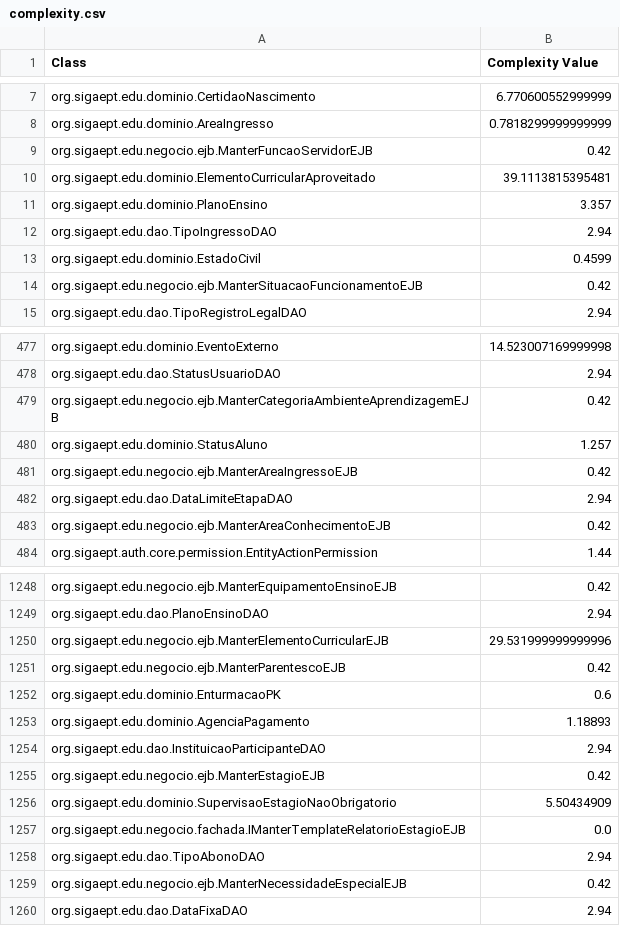
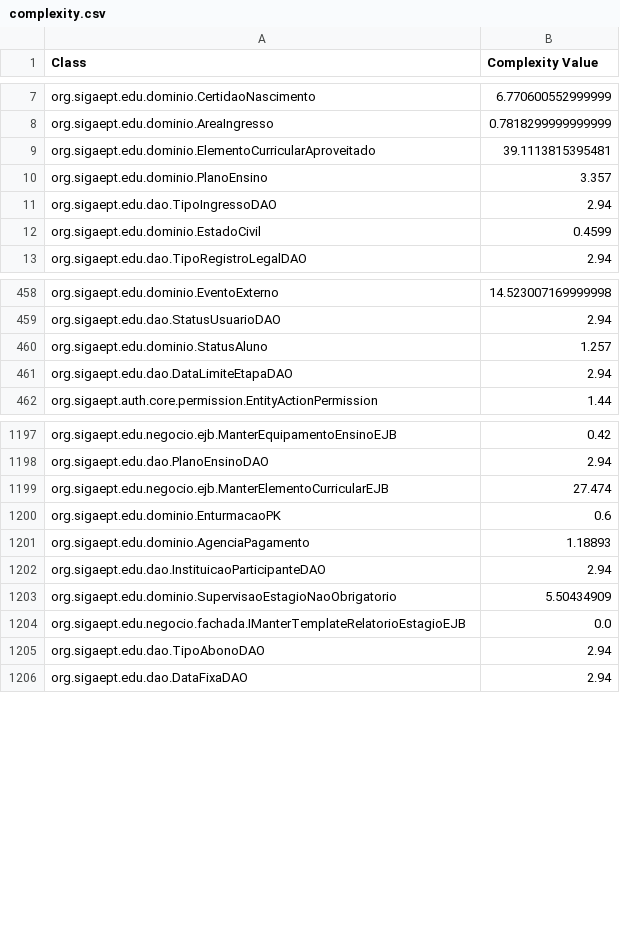
Before and after one commit to aborgesrodrigues/hierarchical-clustering, a CSV file: resources/complexity.csv, drawn as a sheet; only a part is shown, gaps mark what is left out; the diff covers the shown part only.

```diff
--- a/resources/complexity.csv
+++ b/resources/complexity.csv
@@ -8,3 +8,2 @@ org.sigaept.edu.dominio.CertidaoNascimento;6.770600552999999
 org.sigaept.edu.dominio.AreaIngresso;0.7818299999999999
-org.sigaept.edu.negocio.ejb.ManterFuncaoServidorEJB;0.42
 org.sigaept.edu.dominio.ElementoCurricularAproveitado;39.1113815395481
@@ -13,3 +12,2 @@ org.sigaept.edu.dao.TipoIngressoDAO;2.94
 org.sigaept.edu.dominio.EstadoCivil;0.4599
-org.sigaept.edu.negocio.ejb.ManterSituacaoFuncionamentoEJB;0.42
 org.sigaept.edu.dao.TipoRegistroLegalDAO;2.94
@@ -478,7 +459,4 @@ org.sigaept.edu.dominio.EventoExterno;14.523007169999998
 org.sigaept.edu.dao.StatusUsuarioDAO;2.94
-org.sigaept.edu.negocio.ejb.ManterCategoriaAmbienteAprendizagemEJB;0.42
 org.sigaept.edu.dominio.StatusAluno;1.257
-org.sigaept.edu.negocio.ejb.ManterAreaIngressoEJB;0.42
 org.sigaept.edu.dao.DataLimiteEtapaDAO;2.94
-org.sigaept.edu.negocio.ejb.ManterAreaConhecimentoEJB;0.42
 org.sigaept.auth.core.permission.EntityActionPermission;1.44
@@ -1249,4 +1198,3 @@ org.sigaept.edu.negocio.ejb.ManterEquipamentoEnsinoEJB;0.42
 org.sigaept.edu.dao.PlanoEnsinoDAO;2.94
-org.sigaept.edu.negocio.ejb.ManterElementoCurricularEJB;29.531999999999996
-org.sigaept.edu.negocio.ejb.ManterParentescoEJB;0.42
+org.sigaept.edu.negocio.ejb.ManterElementoCurricularEJB;27.474
 org.sigaept.edu.dominio.EnturmacaoPK;0.6
@@ -1254,3 +1202,2 @@ org.sigaept.edu.dominio.AgenciaPagamento;1.18893
 org.sigaept.edu.dao.InstituicaoParticipanteDAO;2.94
-org.sigaept.edu.negocio.ejb.ManterEstagioEJB;0.42
 org.sigaept.edu.dominio.SupervisaoEstagioNaoObrigatorio;5.50434909
@@ -1258,3 +1205,2 @@ org.sigaept.edu.negocio.fachada.IManterTemplateRelatorioEstagioEJB;0.0
 org.sigaept.edu.dao.TipoAbonoDAO;2.94
-org.sigaept.edu.negocio.ejb.ManterNecessidadeEspecialEJB;0.42
 org.sigaept.edu.dao.DataFixaDAO;2.94
```
Also changed, not shown: 49 removed rows and 27 moved rows elsewhere in this file, bin/connection_strength.csv, bin/persistence_migration.csv, 14 other files.
